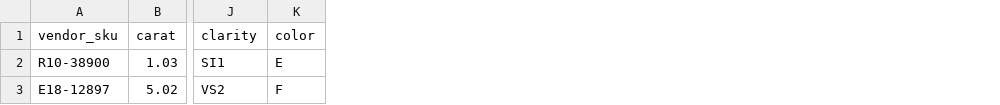
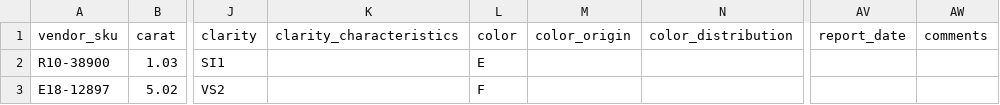
Before and after one commit to NEWECX/vendor-sdk, a CSV file: doc/inventory.csv, drawn as a sheet; only a part is shown, gaps mark what is left out; the diff names each change by its address in the sheet, - before the commit and + after, or states it on an @@ line.

```diff
--- a/doc/inventory.csv
+++ b/doc/inventory.csv
+column K (clarity_characteristics), empty
+column M (color_origin), empty
+column N (color_distribution), empty
+column AV (report_date), empty
+column AW (comments), empty
```
Also changed, not shown: doc/instruction.csv, 8 other files.
